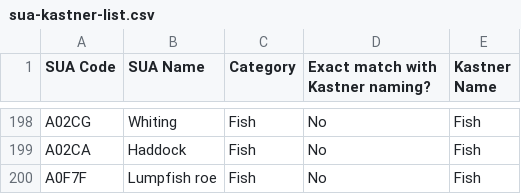
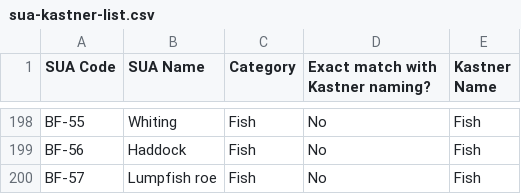
Before and after one commit to SLU-foodsystems/safad, a CSV file: data-preprocessing/rpc-parameters/sua-kastner-list.csv, drawn as a sheet; only a part is shown, gaps mark what is left out; the diff covers the shown part only.

```diff
--- a/data-preprocessing/rpc-parameters/sua-kastner-list.csv
+++ b/data-preprocessing/rpc-parameters/sua-kastner-list.csv
@@ -198,3 +198,3 @@
-"A02CG","Whiting","Fish","No","Fish"
-"A02CA","Haddock","Fish","No","Fish"
-"A0F7F","Lumpfish roe","Fish","No","Fish"
+"BF-55","Whiting","Fish","No","Fish"
+"BF-56","Haddock","Fish","No","Fish"
+"BF-57","Lumpfish roe","Fish","No","Fish"
```
Also changed, not shown: 54 edited cells elsewhere in this file, 1 other file.
